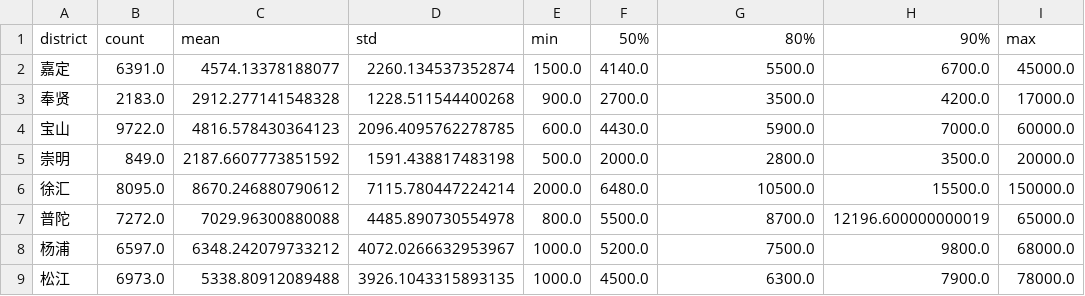
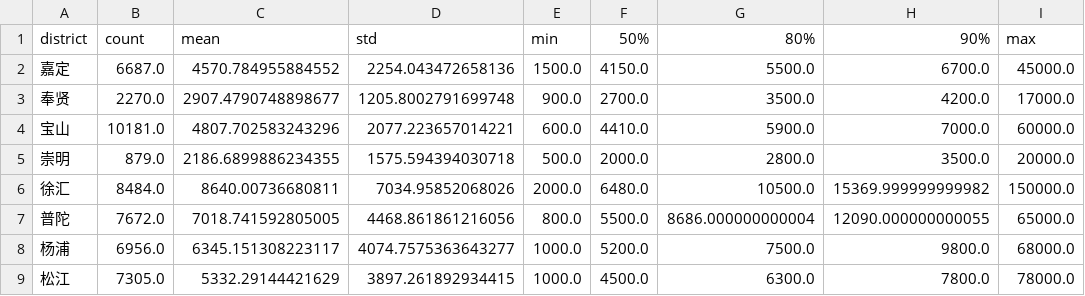
Before and after one commit to JavaCS3/fangzu, a CSV file: docs/assets/data/sh/2024/rental-all-by-district.csv, drawn as a sheet; only a part is shown; the diff covers the shown part only.

```diff
--- a/docs/assets/data/sh/2024/rental-all-by-district.csv
+++ b/docs/assets/data/sh/2024/rental-all-by-district.csv
@@ -1,9 +1,9 @@
 district,count,mean,std,min,50%,80%,90%,max
-嘉定,6391.0,4574.13378188077,2260.134537352874,1500.0,4140.0,5500.0,6700.0,45000.0
-奉贤,2183.0,2912.277141548328,1228.511544400268,900.0,2700.0,3500.0,4200.0,17000.0
-宝山,9722.0,4816.578430364123,2096.4095762278785,600.0,4430.0,5900.0,7000.0,60000.0
-崇明,849.0,2187.6607773851592,1591.438817483198,500.0,2000.0,2800.0,3500.0,20000.0
-徐汇,8095.0,8670.246880790612,7115.780447224214,2000.0,6480.0,10500.0,15500.0,150000.0
-普陀,7272.0,7029.96300880088,4485.890730554978,800.0,5500.0,8700.0,12196.600000000019,65000.0
-杨浦,6597.0,6348.242079733212,4072.0266632953967,1000.0,5200.0,7500.0,9800.0,68000.0
-松江,6973.0,5338.80912089488,3926.1043315893135,1000.0,4500.0,6300.0,7900.0,78000.0
+嘉定,6687.0,4570.784955884552,2254.043472658136,1500.0,4150.0,5500.0,6700.0,45000.0
+奉贤,2270.0,2907.4790748898677,1205.8002791699748,900.0,2700.0,3500.0,4200.0,17000.0
+宝山,10181.0,4807.702583243296,2077.223657014221,600.0,4410.0,5900.0,7000.0,60000.0
+崇明,879.0,2186.6899886234355,1575.594394030718,500.0,2000.0,2800.0,3500.0,20000.0
+徐汇,8484.0,8640.00736680811,7034.95852068026,2000.0,6480.0,10500.0,15369.999999999982,150000.0
+普陀,7672.0,7018.741592805005,4468.861861216056,800.0,5500.0,8686.000000000004,12090.000000000055,65000.0
+杨浦,6956.0,6345.151308223117,4074.7575363643277,1000.0,5200.0,7500.0,9800.0,68000.0
+松江,7305.0,5332.29144421629,3897.261892934415,1000.0,4500.0,6300.0,7800.0,78000.0
```
Also changed, not shown: 30 edited cells elsewhere in this file, docs/assets/data/sh/2024/rental-all-by-subdistrict.csv, docs/assets/data/sh/2024/rental-monthly-by-district.csv, 3 other files.
